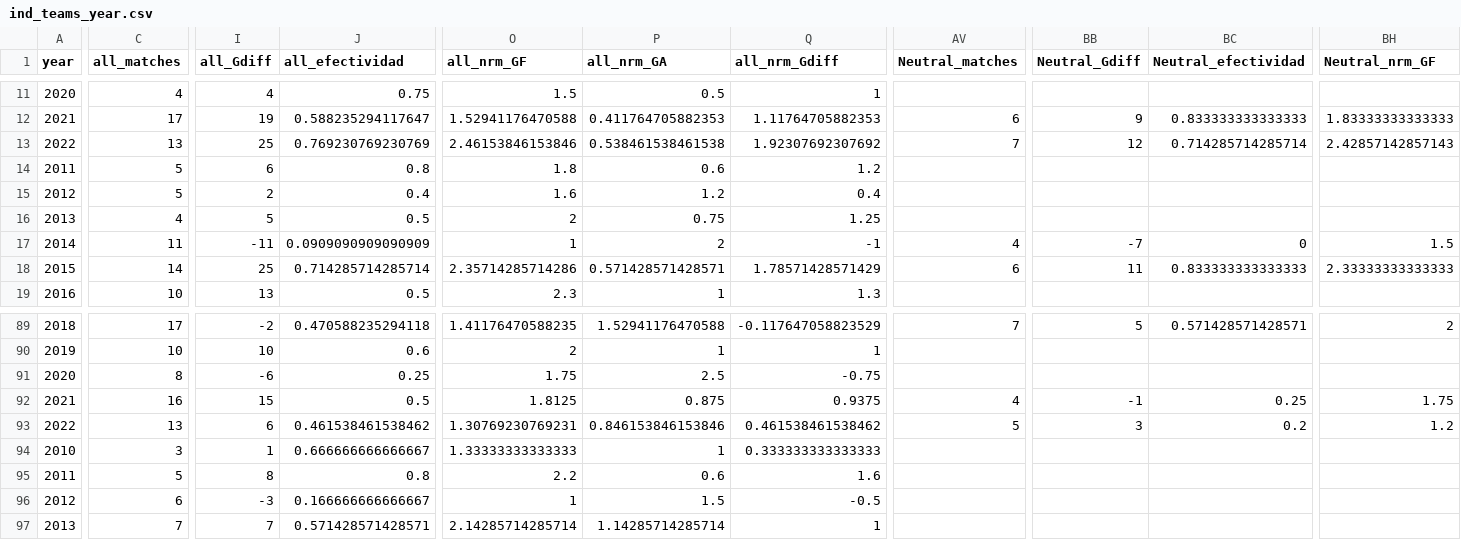
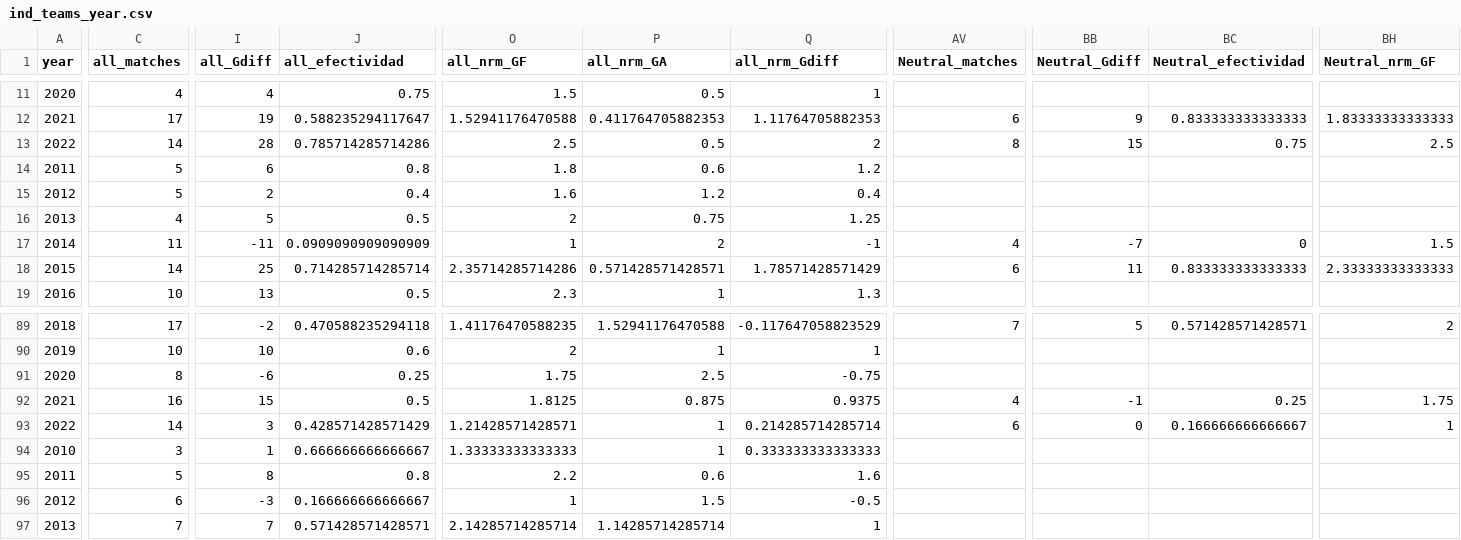
Before and after one commit to araupontones/CariQuiniela, a CSV file: data/3.clean/ind_teams_year.csv, drawn as a sheet; only a part is shown, gaps mark what is left out; the diff covers the shown part only; the diff names each change by its address in the sheet, - before the commit and + after, or states it on an @@ line.

```diff
--- a/data/3.clean/ind_teams_year.csv
+++ b/data/3.clean/ind_teams_year.csv
-C13 (all_matches): 13
+C13 (all_matches): 14
-I13 (all_Gdiff): 25
+I13 (all_Gdiff): 28
-J13 (all_efectividad): 0.769230769230769
+J13 (all_efectividad): 0.785714285714286
-O13 (all_nrm_GF): 2.46153846153846
+O13 (all_nrm_GF): 2.5
-P13 (all_nrm_GA): 0.538461538461538
+P13 (all_nrm_GA): 0.5
-Q13 (all_nrm_Gdiff): 1.92307692307692
+Q13 (all_nrm_Gdiff): 2
-AV13 (Neutral_matches): 7
+AV13 (Neutral_matches): 8
-BB13 (Neutral_Gdiff): 12
+BB13 (Neutral_Gdiff): 15
-BC13 (Neutral_efectividad): 0.714285714285714
+BC13 (Neutral_efectividad): 0.75
-BH13 (Neutral_nrm_GF): 2.42857142857143
+BH13 (Neutral_nrm_GF): 2.5
-C93 (all_matches): 13
+C93 (all_matches): 14
-I93 (all_Gdiff): 6
+I93 (all_Gdiff): 3
-J93 (all_efectividad): 0.461538461538462
+J93 (all_efectividad): 0.428571428571429
-O93 (all_nrm_GF): 1.30769230769231
+O93 (all_nrm_GF): 1.21428571428571
-P93 (all_nrm_GA): 0.846153846153846
+P93 (all_nrm_GA): 1
-Q93 (all_nrm_Gdiff): 0.461538461538462
+Q93 (all_nrm_Gdiff): 0.214285714285714
-AV93 (Neutral_matches): 5
+AV93 (Neutral_matches): 6
-BB93 (Neutral_Gdiff): 3
+BB93 (Neutral_Gdiff): 0
-BC93 (Neutral_efectividad): 0.2
+BC93 (Neutral_efectividad): 0.166666666666667
-BH93 (Neutral_nrm_GF): 1.2
+BH93 (Neutral_nrm_GF): 1
```
Also changed, not shown: 20 edited cells elsewhere in this file, data/3.clean/elo_ratings.csv, data/3.clean/ind_all_matches.csv, 3 other files.
